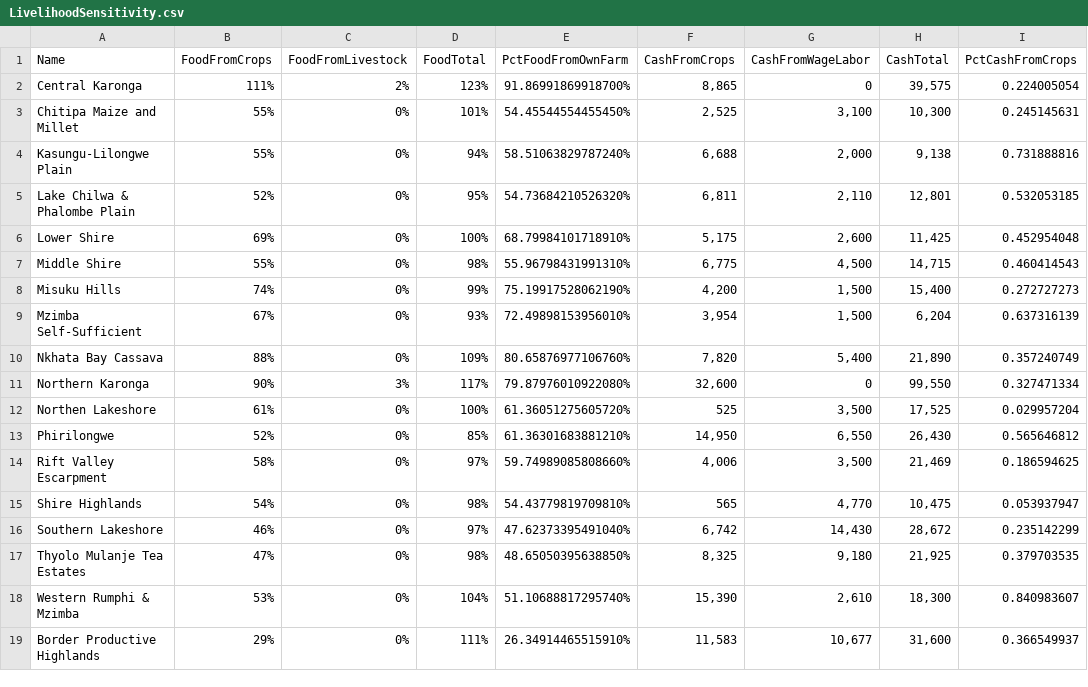
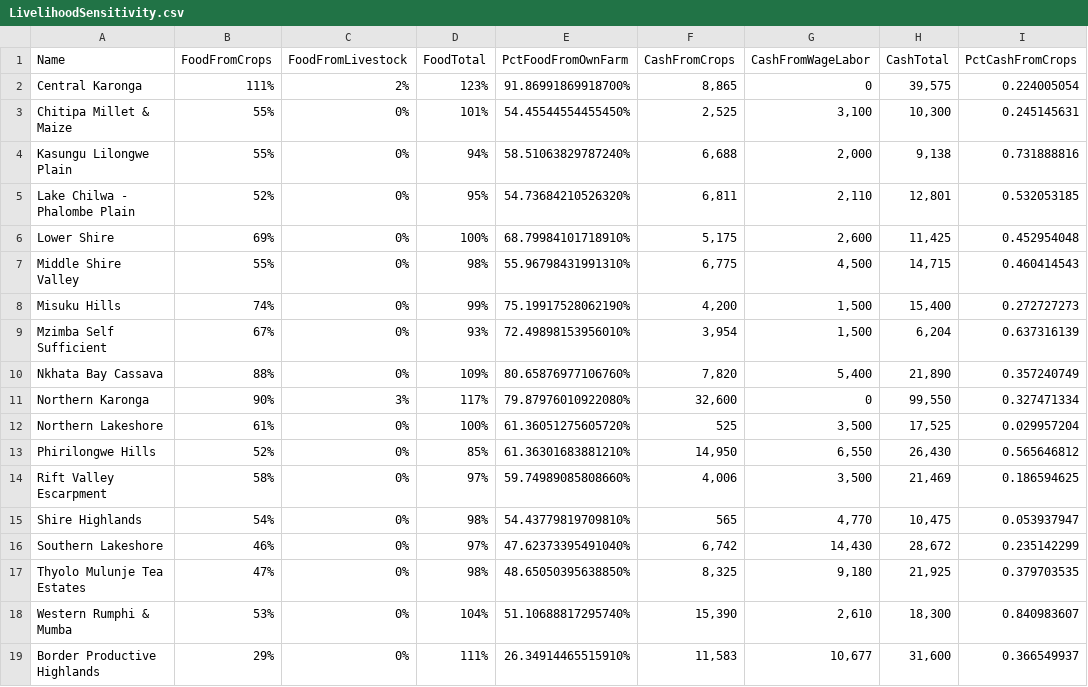
Before and after one commit to hrigdon98/RP-Malcomb, a CSV file: data/derived/private/LivelihoodSensitivity.csv, drawn as a sheet; only a part is shown; the diff names each change by its address in the sheet, - before the commit and + after, or states it on an @@ line.

Commit message:
revised livelihood zone names

```diff
--- a/data/derived/private/LivelihoodSensitivity.csv
+++ b/data/derived/private/LivelihoodSensitivity.csv
-A3 (Name): Chitipa Maize and Millet
+A3 (Name): Chitipa Millet & Maize
-A4 (Name): Kasungu-Lilongwe Plain
+A4 (Name): Kasungu Lilongwe Plain
-A5 (Name): Lake Chilwa & Phalombe Plain
+A5 (Name): Lake Chilwa - Phalombe Plain
-A7 (Name): Middle Shire
+A7 (Name): Middle Shire Valley
-A9 (Name): Mzimba Self-Sufficient
+A9 (Name): Mzimba Self Sufficient
-A12 (Name): Northen Lakeshore
+A12 (Name): Northern Lakeshore
-A13 (Name): Phirilongwe
+A13 (Name): Phirilongwe Hills
-A17 (Name): Thyolo Mulanje Tea Estates
+A17 (Name): Thyolo Mulunje Tea Estates
-A18 (Name): Western Rumphi & Mzimba
+A18 (Name): Western Rumphi & Mumba
```
